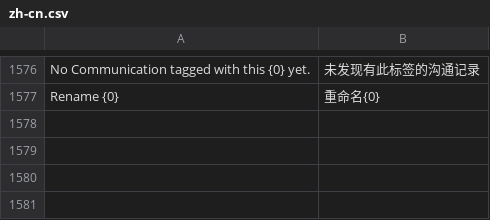
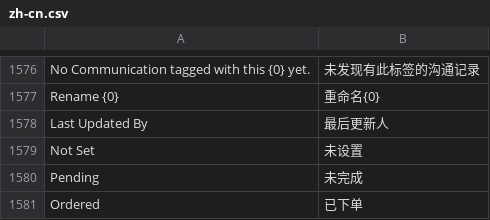
Before and after one commit to 81552433qqcom/EBChanges, a CSV file: apps/frappe/frappe/translations/zh-cn.csv, drawn as a sheet; only a part is shown, gaps mark what is left out.

Commit message:
trans.

```diff
--- a/apps/frappe/frappe/translations/zh-cn.csv
+++ b/apps/frappe/frappe/translations/zh-cn.csv
@@ -1603 +1603,5 @@ No Communication tagged with this {0} yet.,未发现有此标签的沟通记录
 Rename {0},重命名{0}
+Last Updated By,最后更新人
+Not Set,未设置
+Pending,未完成
+Ordered,已下单
```
